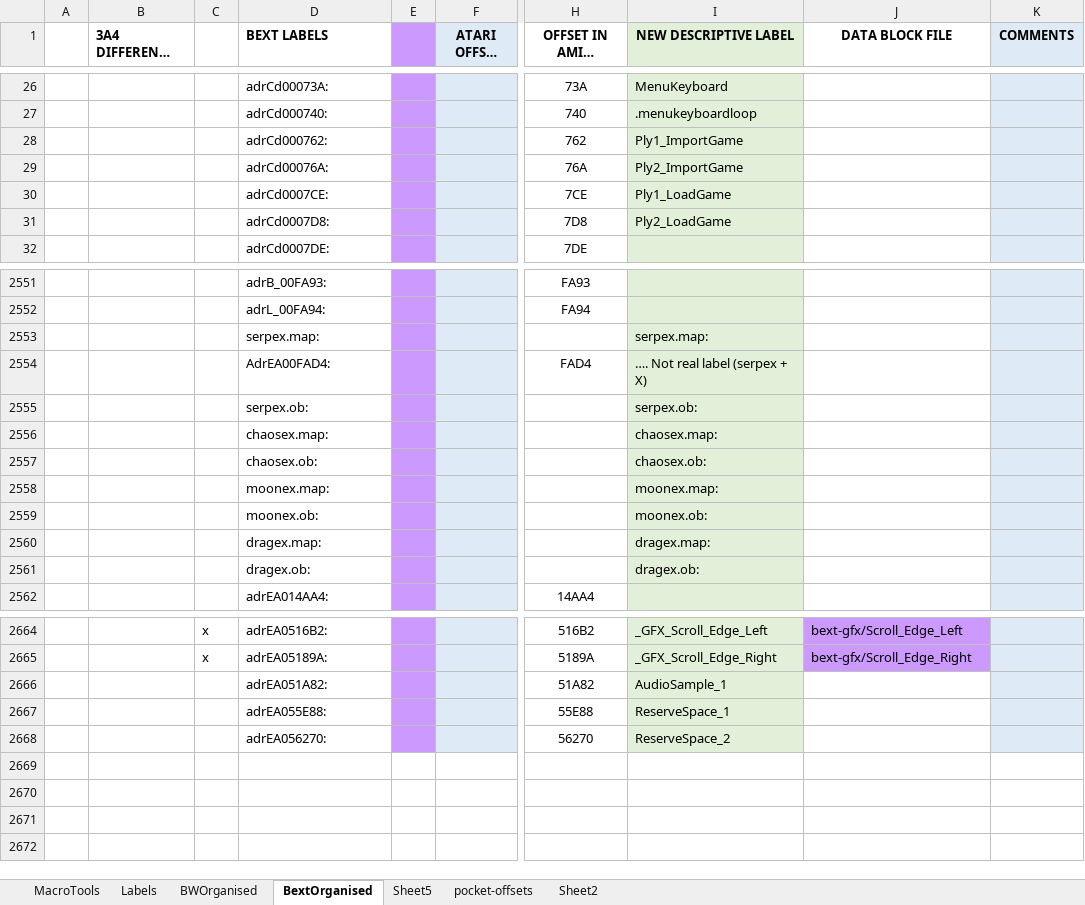
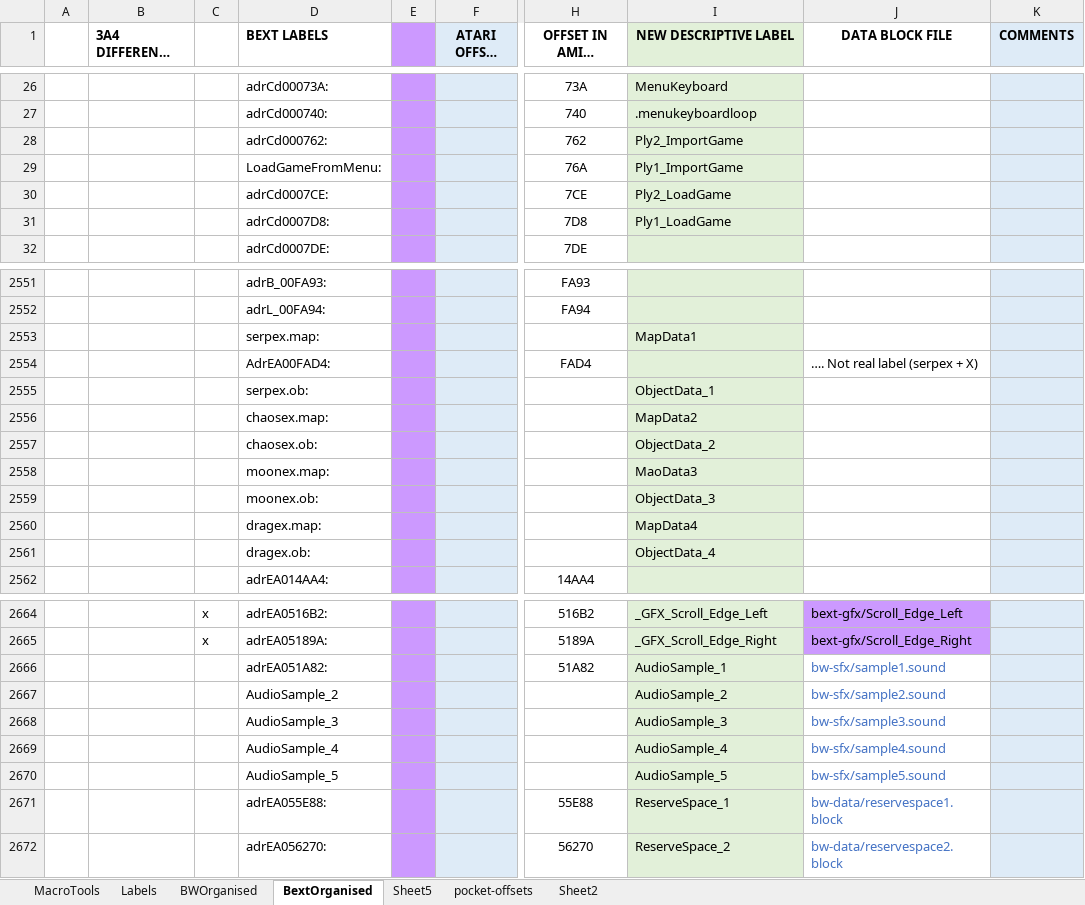
Before and after one commit to HoraceAndTheSpider/Bloodwych-68k, an Excel workbook: Data Mapper.xlsm, sheet BextOrganised, drawn as a sheet; only a part is shown, gaps mark what is left out; long unchanged cells end in …; values as stored, in another font and other column widths than the file's, no borders; addresses are those after the commit; rows hold the shown columns only; the diff covers the shown part only; the diff names each change by its address in the sheet, - before the commit and + after, or states it on an @@ line.

Commit message:
More BEXT labelling, and Macro improvements

```diff
--- a/Data Mapper.xlsm (sheet BextOrganised)
+++ b/Data Mapper.xlsm (sheet BextOrganised)
-I28 (NEW DESCRIPTIVE LABEL): Ply1_ImportGame
+I28 (NEW DESCRIPTIVE LABEL): Ply2_ImportGame
-D29 (BEXT LABELS): adrCd00076A:
+D29 (BEXT LABELS): LoadGameFromMenu:
-I29 (NEW DESCRIPTIVE LABEL): Ply2_ImportGame
+I29 (NEW DESCRIPTIVE LABEL): Ply1_ImportGame
-I30 (NEW DESCRIPTIVE LABEL): Ply1_LoadGame
+I30 (NEW DESCRIPTIVE LABEL): Ply2_LoadGame
-I31 (NEW DESCRIPTIVE LABEL): Ply2_LoadGame
+I31 (NEW DESCRIPTIVE LABEL): Ply1_LoadGame
-I2553 (NEW DESCRIPTIVE LABEL): serpex.map:
+I2553 (NEW DESCRIPTIVE LABEL): MapData1
-I2554 (NEW DESCRIPTIVE LABEL): …. Not real label (serpex + X)
+I2554 (NEW DESCRIPTIVE LABEL): (empty)
-J2554 (DATA BLOCK FILE): (empty)
+J2554 (DATA BLOCK FILE): …. Not real label (serpex + X)
-I2555 (NEW DESCRIPTIVE LABEL): serpex.ob:
+I2555 (NEW DESCRIPTIVE LABEL): ObjectData_1
-I2556 (NEW DESCRIPTIVE LABEL): chaosex.map:
+I2556 (NEW DESCRIPTIVE LABEL): MapData2
-I2557 (NEW DESCRIPTIVE LABEL): chaosex.ob:
+I2557 (NEW DESCRIPTIVE LABEL): ObjectData_2
-I2558 (NEW DESCRIPTIVE LABEL): moonex.map:
+I2558 (NEW DESCRIPTIVE LABEL): MaoData3
-I2559 (NEW DESCRIPTIVE LABEL): moonex.ob:
+I2559 (NEW DESCRIPTIVE LABEL): ObjectData_3
-I2560 (NEW DESCRIPTIVE LABEL): dragex.map:
+I2560 (NEW DESCRIPTIVE LABEL): MapData4
-I2561 (NEW DESCRIPTIVE LABEL): dragex.ob:
+I2561 (NEW DESCRIPTIVE LABEL): ObjectData_4
-J2666 (DATA BLOCK FILE): (empty)
+J2666 (DATA BLOCK FILE): bw-sfx/sample1.sound
+row 2667:  |  |  | AudioSample_2 |  |  |  | AudioSample_2 | bw-sfx/sample2.sound
+row 2668:  |  |  | AudioSample_3 |  |  |  | AudioSample_3 | bw-sfx/sample3.sound
+row 2669:  |  |  | AudioSample_4 |  |  |  | AudioSample_4 | bw-sfx/sample4.sound
+row 2670:  |  |  | AudioSample_5 |  |  |  | AudioSample_5 | bw-sfx/sample5.sound
-J2671 (DATA BLOCK FILE): (empty)
+J2671 (DATA BLOCK FILE): bw-data/reservespace1.block
-J2672 (DATA BLOCK FILE): (empty)
+J2672 (DATA BLOCK FILE): bw-data/reservespace2.block
```
Also changed, not shown: 1 added row, 1 removed row, 38 edited cells and cell formats elsewhere in this sheet, sheet MacroTools, sheet BWOrganised, formulas that keep their value, charts or pictures.
